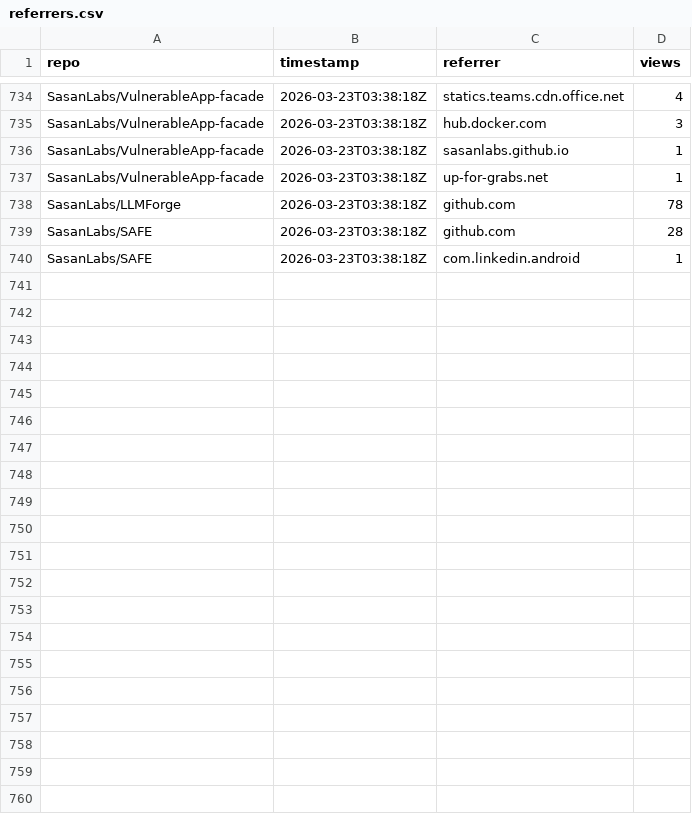
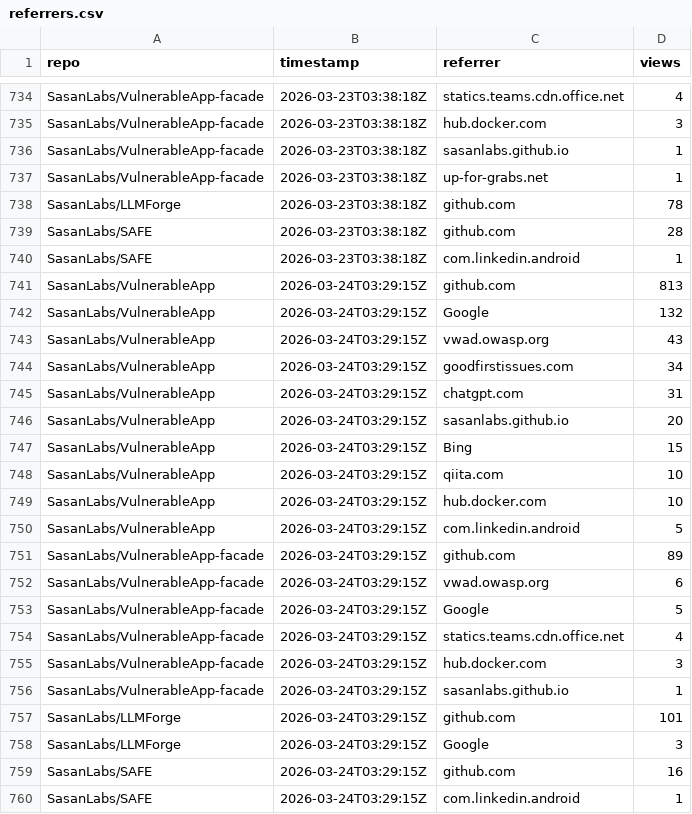
Before and after one commit to SasanLabs/VulnerableApp, a CSV file: metrics/referrers.csv, drawn as a sheet; only a part is shown, gaps mark what is left out; the diff names each change by its address in the sheet, - before the commit and + after, or states it on an @@ line.

Commit message:
Update multi-repo traffic metrics (2026-03-24T03:29:21Z)

```diff
--- a/metrics/referrers.csv
+++ b/metrics/referrers.csv
+row 741: SasanLabs/VulnerableApp | 2026-03-24T03:29:15Z | github.com | 813
+row 742: SasanLabs/VulnerableApp | 2026-03-24T03:29:15Z | Google | 132
+row 743: SasanLabs/VulnerableApp | 2026-03-24T03:29:15Z | vwad.owasp.org | 43
+row 744: SasanLabs/VulnerableApp | 2026-03-24T03:29:15Z | goodfirstissues.com | 34
+row 745: SasanLabs/VulnerableApp | 2026-03-24T03:29:15Z | chatgpt.com | 31
+row 746: SasanLabs/VulnerableApp | 2026-03-24T03:29:15Z | sasanlabs.github.io | 20
+row 747: SasanLabs/VulnerableApp | 2026-03-24T03:29:15Z | Bing | 15
+row 748: SasanLabs/VulnerableApp | 2026-03-24T03:29:15Z | qiita.com | 10
+row 749: SasanLabs/VulnerableApp | 2026-03-24T03:29:15Z | hub.docker.com | 10
+row 750: SasanLabs/VulnerableApp | 2026-03-24T03:29:15Z | com.linkedin.android | 5
+row 751: SasanLabs/VulnerableApp-facade | 2026-03-24T03:29:15Z | github.com | 89
+row 752: SasanLabs/VulnerableApp-facade | 2026-03-24T03:29:15Z | vwad.owasp.org | 6
+row 753: SasanLabs/VulnerableApp-facade | 2026-03-24T03:29:15Z | Google | 5
+row 754: SasanLabs/VulnerableApp-facade | 2026-03-24T03:29:15Z | statics.teams.cdn.office.net | 4
+row 755: SasanLabs/VulnerableApp-facade | 2026-03-24T03:29:15Z | hub.docker.com | 3
+row 756: SasanLabs/VulnerableApp-facade | 2026-03-24T03:29:15Z | sasanlabs.github.io | 1
+row 757: SasanLabs/LLMForge | 2026-03-24T03:29:15Z | github.com | 101
+row 758: SasanLabs/LLMForge | 2026-03-24T03:29:15Z | Google | 3
+row 759: SasanLabs/SAFE | 2026-03-24T03:29:15Z | github.com | 16
+row 760: SasanLabs/SAFE | 2026-03-24T03:29:15Z | com.linkedin.android | 1
```
Also changed, not shown: metrics/docker.csv, metrics/traffic.csv.
